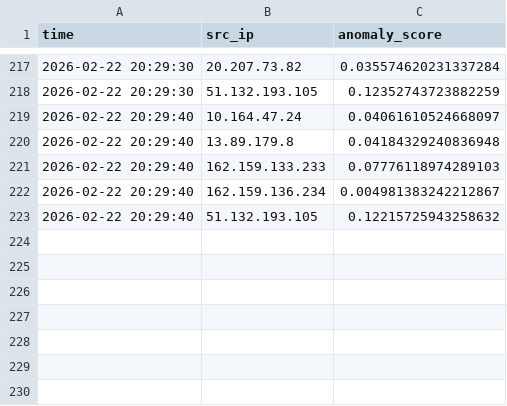
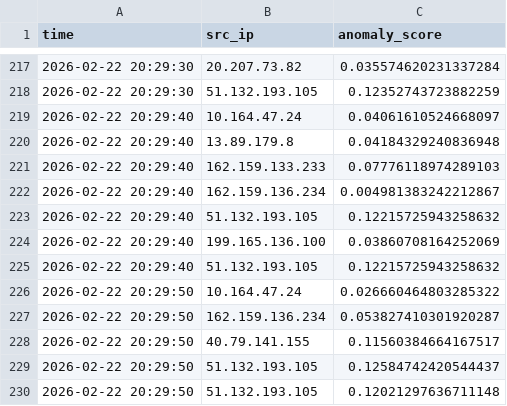
Before and after one commit to xcyraxx/AI-IDS, a CSV file: data/scores.csv, drawn as a sheet; only a part is shown, gaps mark what is left out; the diff names each change by its address in the sheet, - before the commit and + after, or states it on an @@ line.

```diff
--- a/data/scores.csv
+++ b/data/scores.csv
+row 224: 2026-02-22 20:29:40 | 199.165.136.100 | 0.03860708164252069
+row 225: 2026-02-22 20:29:40 | 51.132.193.105 | 0.12215725943258632
+row 226: 2026-02-22 20:29:50 | 10.164.47.24 | 0.026660464803285322
+row 227: 2026-02-22 20:29:50 | 162.159.136.234 | 0.053827410301920287
+row 228: 2026-02-22 20:29:50 | 40.79.141.155 | 0.11560384664167517
+row 229: 2026-02-22 20:29:50 | 51.132.193.105 | 0.12584742420544437
+row 230: 2026-02-22 20:29:50 | 51.132.193.105 | 0.12021297636711148
```
Also changed, not shown: data/alerts.csv, data/features_advanced.csv, 2 other files.
